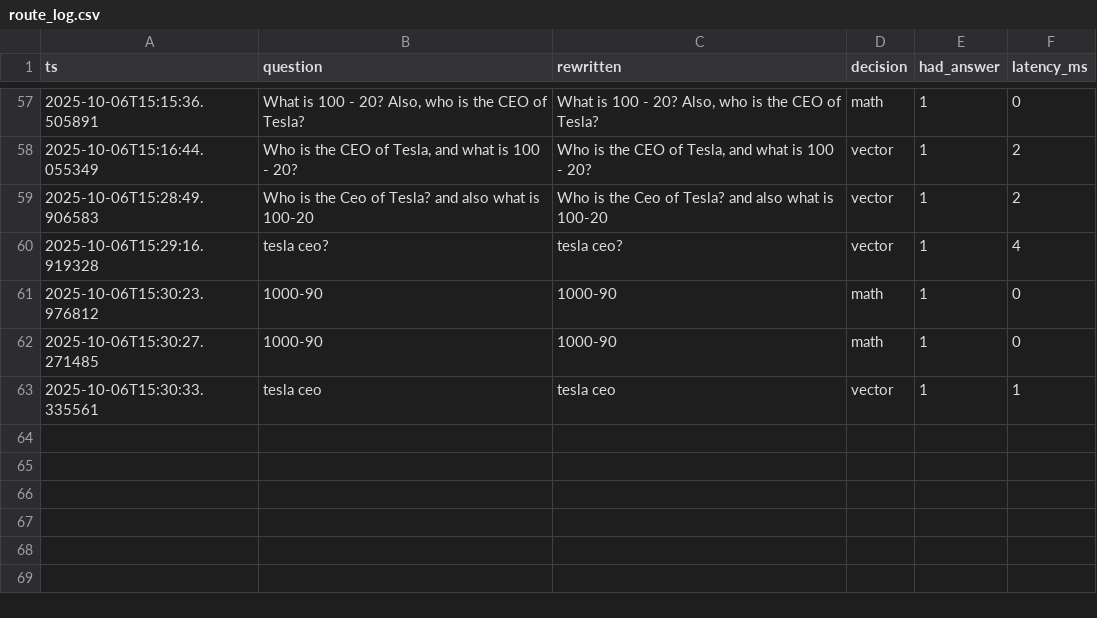
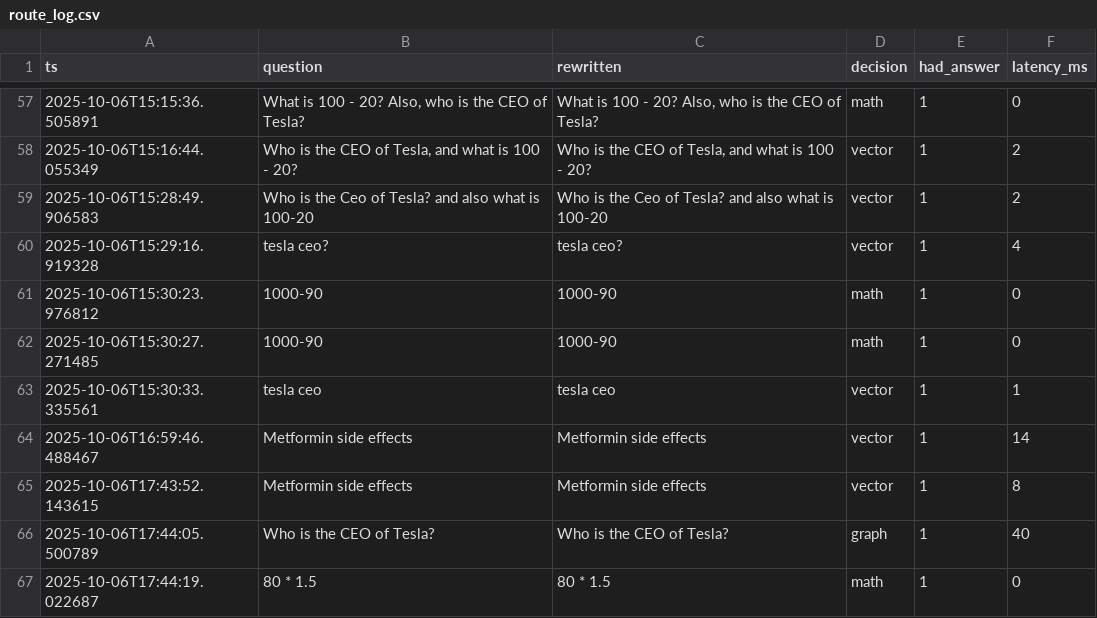
Before and after one commit to aryankrishna/-agentic-swarm, a CSV file: data/logs/route_log.csv, drawn as a sheet; only a part is shown, gaps mark what is left out.

```diff
--- a/data/logs/route_log.csv
+++ b/data/logs/route_log.csv
@@ -75 +75,5 @@ ts,question,rewritten,decision,had_answer,latency_ms
 2025-10-06T15:30:33.335561,tesla ceo,tesla ceo,vector,1,1
+2025-10-06T16:59:46.488467,Metformin side effects,Metformin side effects,vector,1,14
+2025-10-06T17:43:52.143615,Metformin side effects,Metformin side effects,vector,1,8
+2025-10-06T17:44:05.500789,Who is the CEO of Tesla?,Who is the CEO of Tesla?,graph,1,40
+2025-10-06T17:44:19.022687,80 * 1.5 ,80 * 1.5,math,1,0
```
Also changed, not shown: 5 other files.
